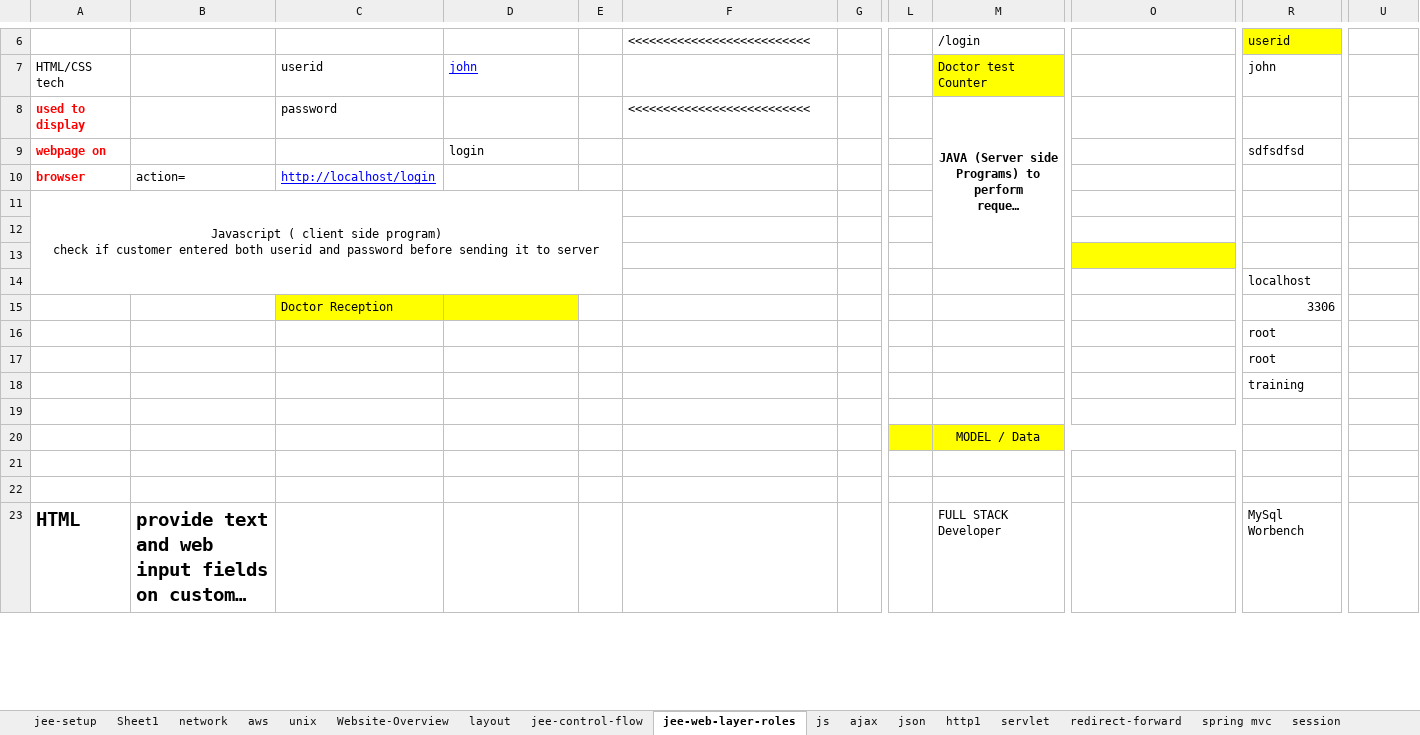
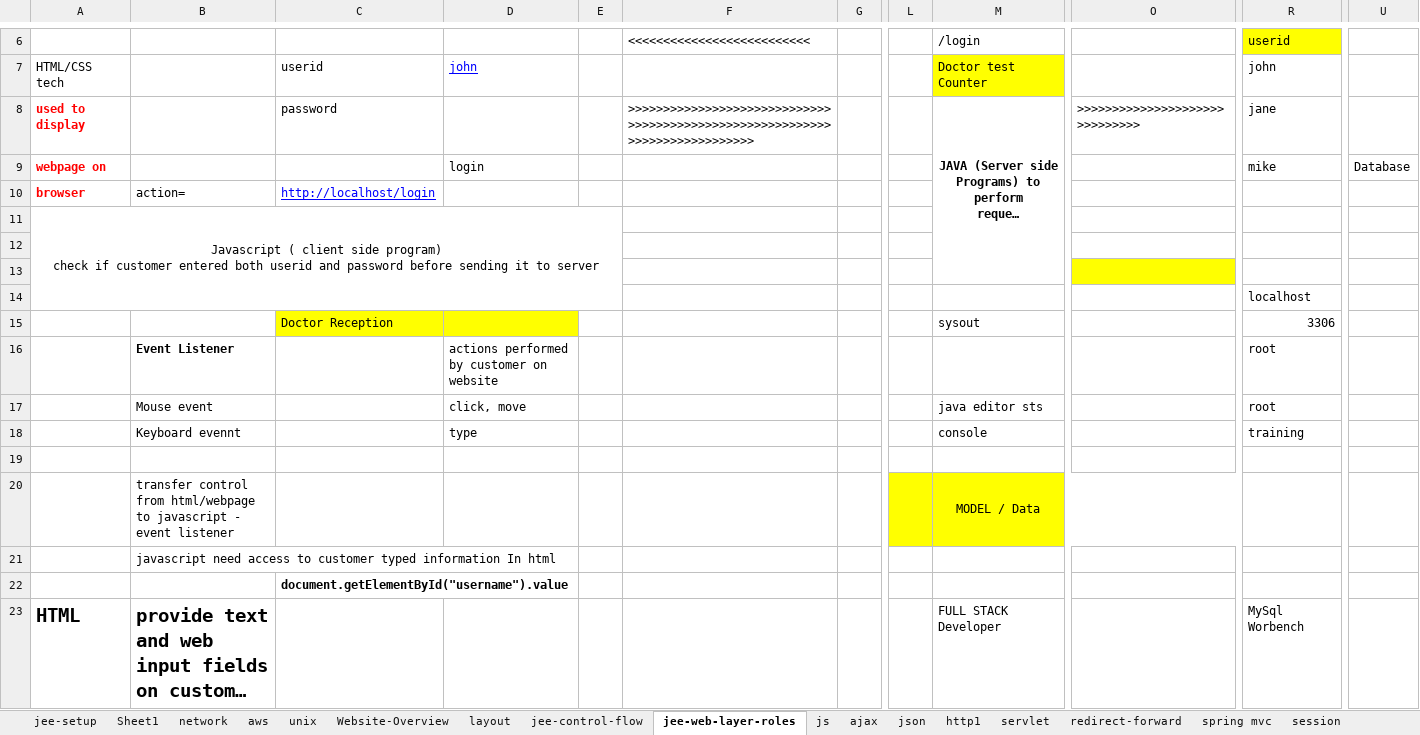
Before and after one commit to thinkcodegravity/jeemar, an Excel workbook: jee_latest_st.xlsx, sheet jee-web-layer-roles, drawn as a sheet; only a part is shown, gaps mark what is left out; long unchanged cells end in …; values as stored, in another font and other column widths than the file's, no borders; the diff covers the shown part only; the diff names each change by its address in the sheet, - before the commit and + after, or states it on an @@ line.

```diff
--- a/jee_latest_st.xlsx (sheet jee-web-layer-roles)
+++ b/jee_latest_st.xlsx (sheet jee-web-layer-roles)
-F8: <<<<<<<<<<<<<<<<<<<<<<<<<<
+F8: >>>>>>>>>>>>>>>>>>>>>>>>>>>>>>>>>>>>>>>>>>>>>>>>>>>>>>>>>>>>>>>>>>>>>>>>>>>>
-O8: (empty)
+O8: >>>>>>>>>>>>>>>>>>>>>>>>>>>>>>
-R8: (empty)
+R8: jane
-R9: sdfsdfsd
+R9: mike
-U9: (empty)
+U9: Database
-M15: (empty)
+M15: sysout
-B16: (empty)
+B16: Event Listener
-D16: (empty)
+D16: actions performed by customer on website
-B17: (empty)
+B17: Mouse event
-D17: (empty)
+D17: click, move
-M17: (empty)
+M17: java editor sts
-B18: (empty)
+B18: Keyboard evennt
-D18: (empty)
+D18: type
-M18: (empty)
+M18: console
-B20: (empty)
+B20: transfer control from html/webpage to javascript - event listener
-B21: (empty)
+B21: javascript need access to customer typed information In html
-C22: (empty)
+C22: document.getElementById("username").value
```
Also changed, not shown: 126 added rows elsewhere in this sheet, charts or pictures, 9 other files.
